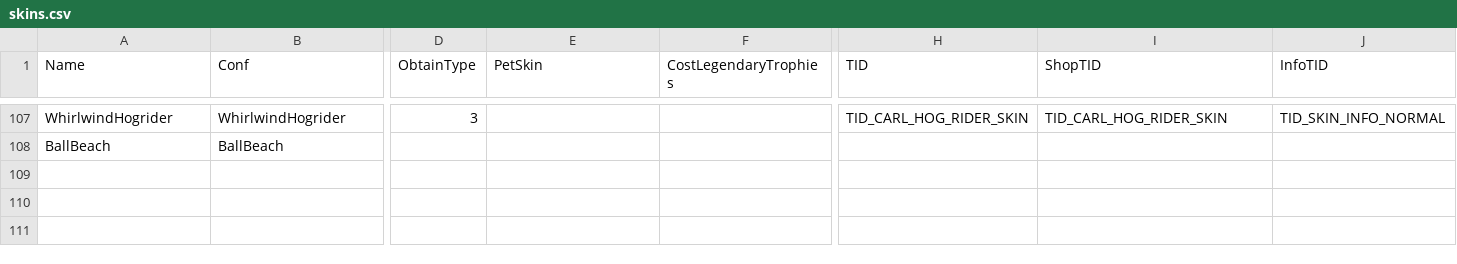
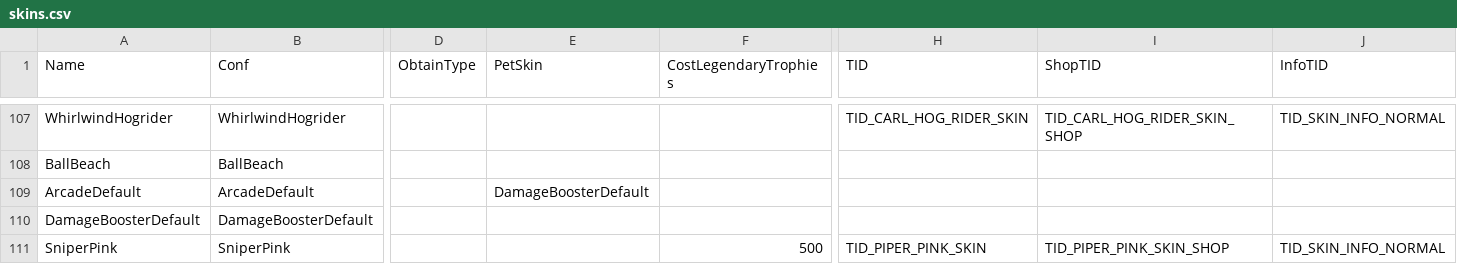
Before and after one commit to ksprdv/Classic-Brawl-v19-Remake, a CSV file: GameAssets/csv_logic/skins.csv, drawn as a sheet; only a part is shown, gaps mark what is left out; rows hold the shown columns only; the diff covers the shown part only; the diff names each change by its address in the sheet, - before the commit and + after, or states it on an @@ line.

```diff
--- a/GameAssets/csv_logic/skins.csv
+++ b/GameAssets/csv_logic/skins.csv
-D107 (ObtainType): 3
+D107 (ObtainType): (empty)
-I107 (ShopTID): TID_CARL_HOG_RIDER_SKIN
+I107 (ShopTID): TID_CARL_HOG_RIDER_SKIN_SHOP
+row 109: ArcadeDefault | ArcadeDefault |  | DamageBoosterDefault
+row 110: DamageBoosterDefault | DamageBoosterDefault
+row 111: SniperPink | SniperPink |  |  | 500 | TID_PIPER_PINK_SKIN | TID_PIPER_PINK_SKIN_SHOP | TID_SKIN_INFO_NORMAL
```
Also changed, not shown: 5 added rows, 1 removed row and 50 edited cells elsewhere in this file, GameAssets/csv_client/animations.csv, GameAssets/csv_client/effects.csv, 37 other files.
